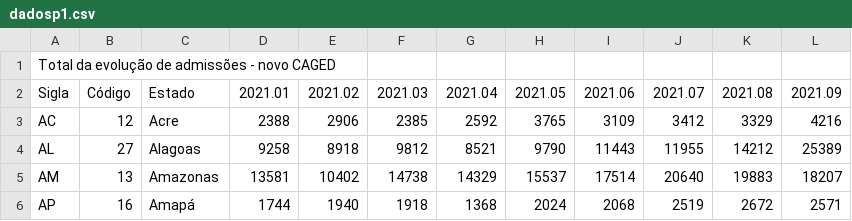
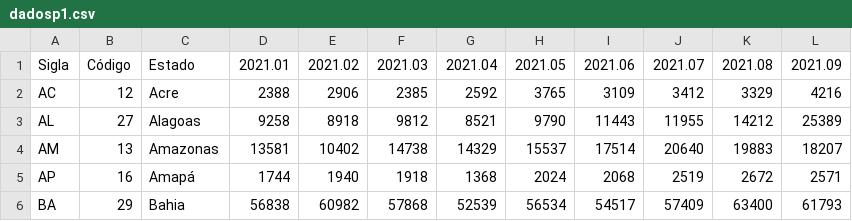
Before and after one commit to erickroberto01/Probabilidade-e-Estat-stica-UFMA-, a CSV file: dadosp1.csv, drawn as a sheet; only a part is shown; the shorter side is filled out with more unchanged rows; the diff names each change by its address in the sheet, - before the commit and + after, or states it on an @@ line.

Commit message:
Update dadosp1.csv

```diff
--- a/dadosp1.csv
+++ b/dadosp1.csv
-row 1: Total da evolução de admissões - novo CAGED
```
